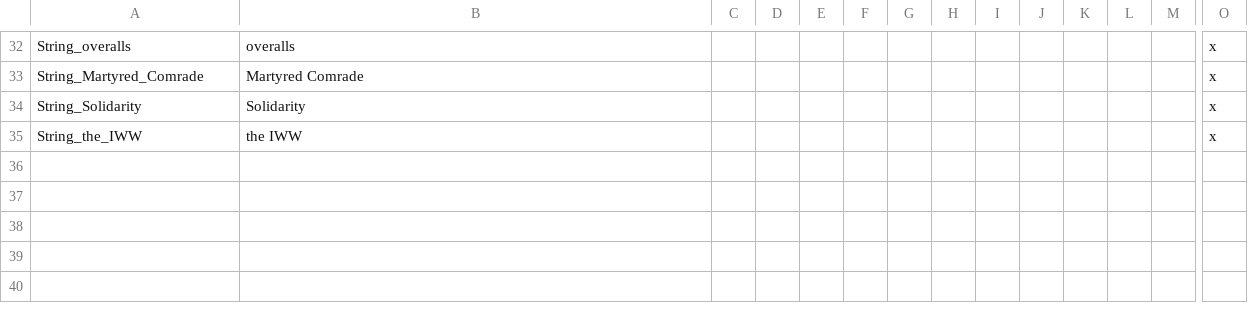
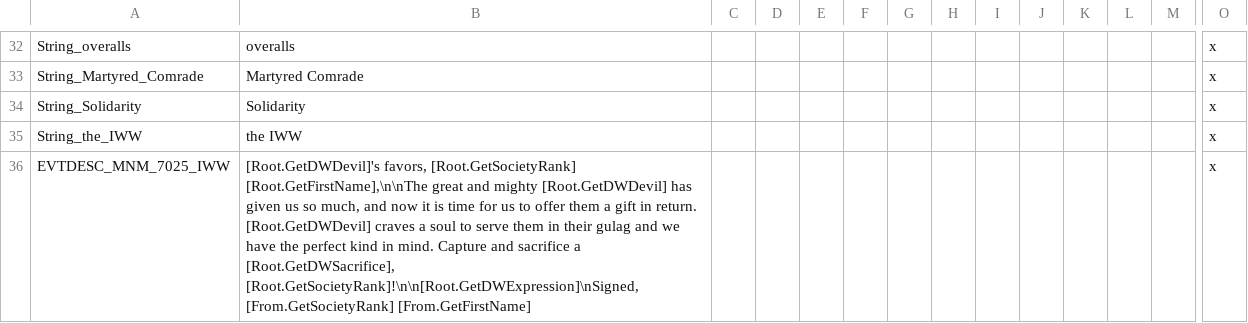
Before and after one commit to BFKelleher/postapoc_societies, a CSV file: After The End - Societies/localisation/iww.csv, drawn as a sheet; only a part is shown, gaps mark what is left out; rows hold the shown columns only; the diff names each change by its address in the sheet, - before the commit and + after, or states it on an @@ line.

Commit message:
Update iww.csv

```diff
--- a/After The End - Societies/localisation/iww.csv
+++ b/After The End - Societies/localisation/iww.csv
+row 36: EVTDESC_MNM_7025_IWW | [Root.GetDWDevil]'s favors, [Root.GetSocietyRank] [Root.GetFirstName],\n\nThe great and mighty [Root.GetDWDevil] has given us so much, and now it is time for us to offer them a gift in return. [Root.GetDWDevil] craves a soul to serve them in their gulag and we have the perfect kind in mind. Capture and sacrifice a [Root.GetDWSacrifice], [Root.GetSocietyRank]!\n\n[Root.GetDWExpression]\nSigned, [From.GetSocietyRank] [From.GetFirstName] |  |  |  |  |  |  |  |  |  |  |  | x
```
